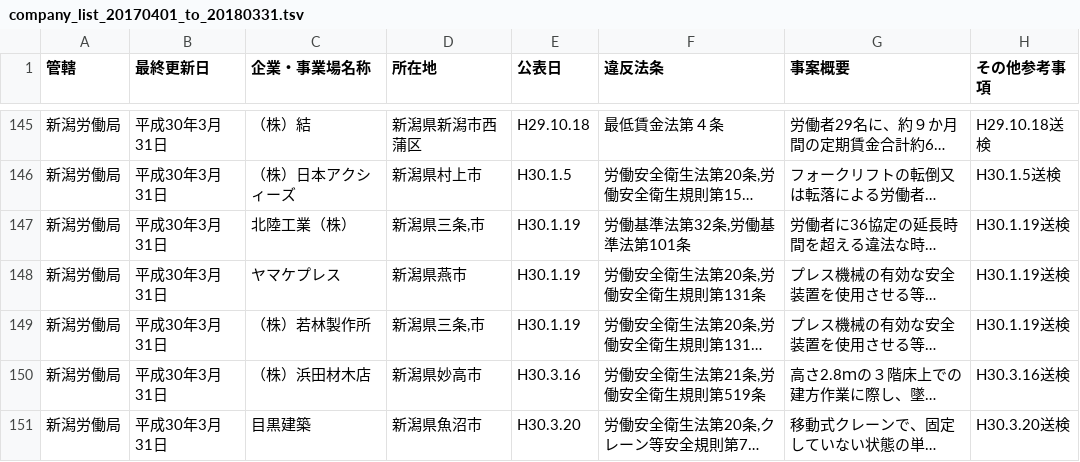
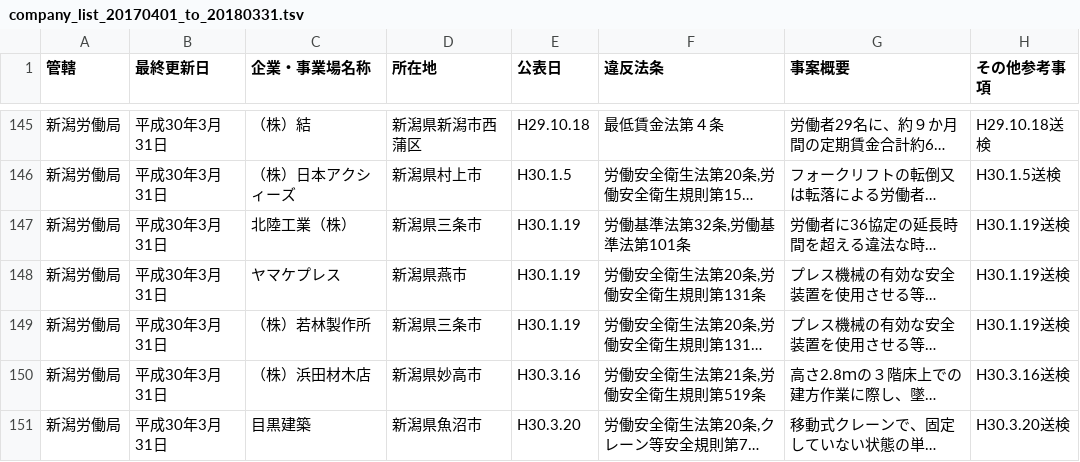
Before and after one commit to nyampire/jp_labor_act_illegal_list, a TSV file: company_list_20170401_to_20180331.tsv, drawn as a sheet; only a part is shown, gaps mark what is left out; long unchanged cells end in …; the diff names each change by its address in the sheet, - before the commit and + after, or states it on an @@ line.

Commit message:
Fix typo 三条,市 to 三条市

```diff
--- a/company_list_20170401_to_20180331.tsv
+++ b/company_list_20170401_to_20180331.tsv
-D147 (所在地): 新潟県三条,市
+D147 (所在地): 新潟県三条市
-D149 (所在地): 新潟県三条,市
+D149 (所在地): 新潟県三条市
```
Also changed, not shown: history/010_20170201_to_20180131/company_list_20170201_to_20180131.tsv, history/011_20170301_to_20180228/company_list_20170301_to_20180228.tsv.
